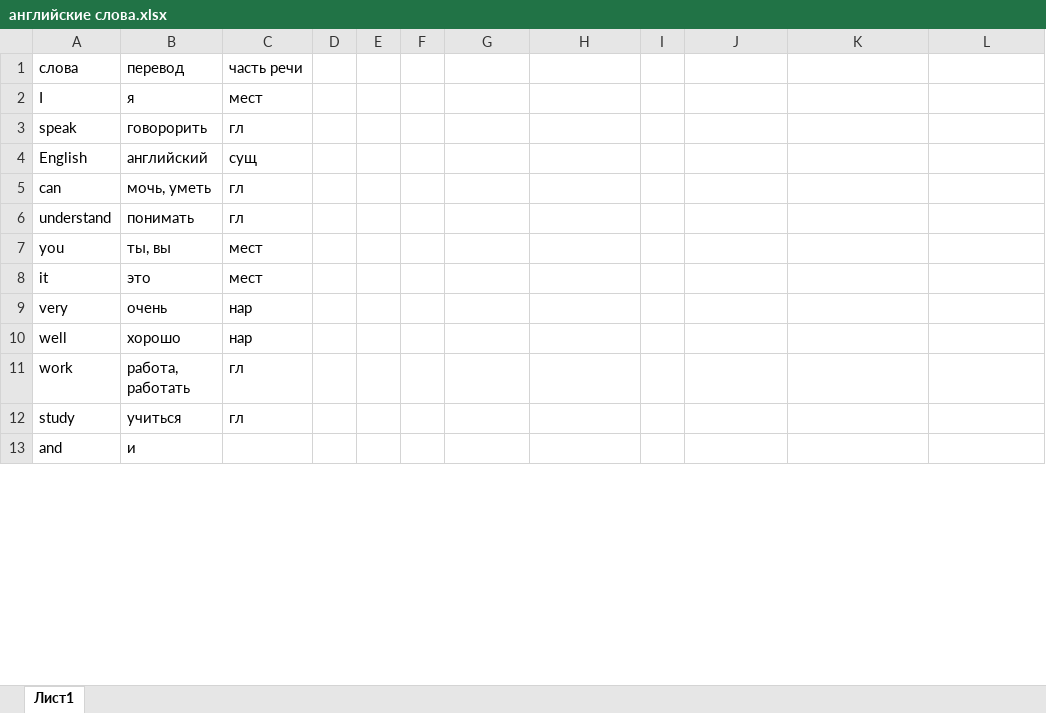
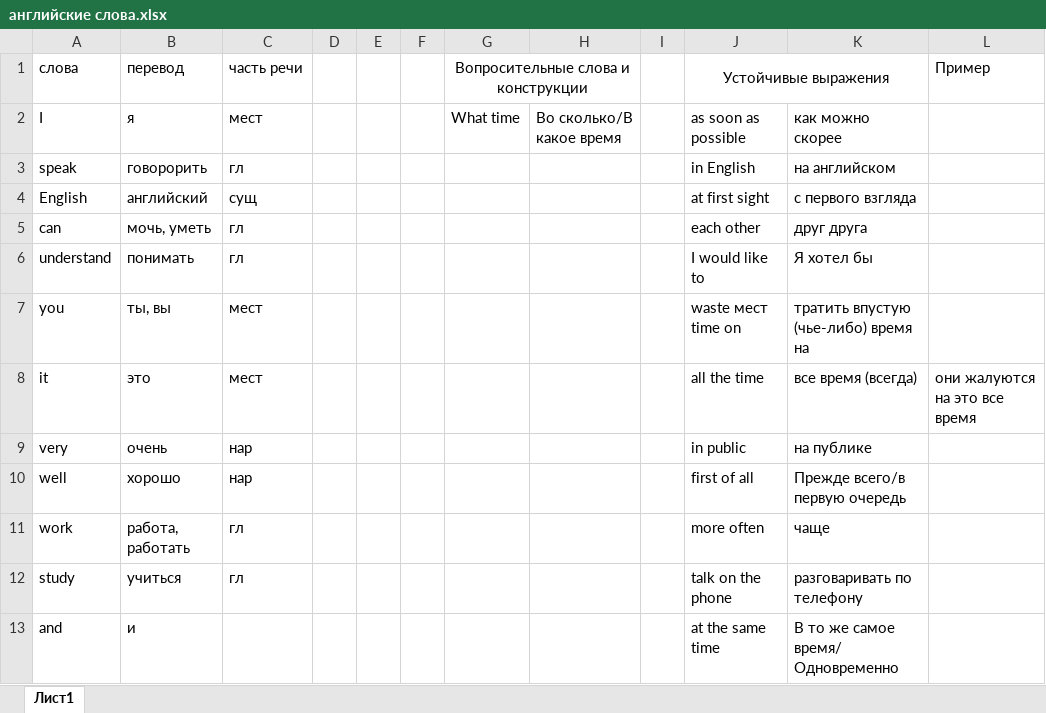
Before and after one commit to andreypremiere/english, an Excel workbook: английские слова.xlsx, sheet Лист1, drawn as a sheet; only a part is shown; values as stored, in another font and other column widths than the file's, no borders; the diff covers the shown part only; the diff names each change by its address in the sheet, - before the commit and + after, or states it on an @@ line.

Commit message:
Добавлены новые слова и фразы

```diff
--- a/английские слова.xlsx (sheet Лист1)
+++ b/английские слова.xlsx (sheet Лист1)
-G1: (empty)
+G1: Вопросительные слова и конструкции
+G1:H1 merged
-J1: (empty)
+J1: Устойчивые выражения
+J1:K1 merged
-L1: (empty)
+L1: Пример
-G2: (empty)
+G2: What time
-H2: (empty)
+H2: Во сколько/В какое время
-J2: (empty)
+J2: as soon as possible
-K2: (empty)
+K2: как можно скорее
-J3: (empty)
+J3: in English
-K3: (empty)
+K3: на английском
-J4: (empty)
+J4: at first sight
-K4: (empty)
+K4: с первого взгляда
-J5: (empty)
+J5: each other
-K5: (empty)
+K5: друг друга
-J6: (empty)
+J6: I would like to
-K6: (empty)
+K6: Я хотел бы
-J7: (empty)
+J7: waste мест time on
-K7: (empty)
+K7: тратить впустую (чье-либо) время на
-J8: (empty)
+J8: all the time
-K8: (empty)
+K8: все время (всегда)
-L8: (empty)
+L8: они жалуются на это все время
-J9: (empty)
+J9: in public
-K9: (empty)
+K9: на публике
-J10: (empty)
+J10: first of all
-K10: (empty)
+K10: Прежде всего/в первую очередь
-J11: (empty)
+J11: more often
-K11: (empty)
+K11: чаще
-J12: (empty)
+J12: talk on the phone
-K12: (empty)
+K12: разговаривать по телефону
-J13: (empty)
+J13: at the same time
-K13: (empty)
+K13: В то же самое время/ Одновременно
```
Also changed, not shown: 48 edited cells elsewhere in this sheet.
